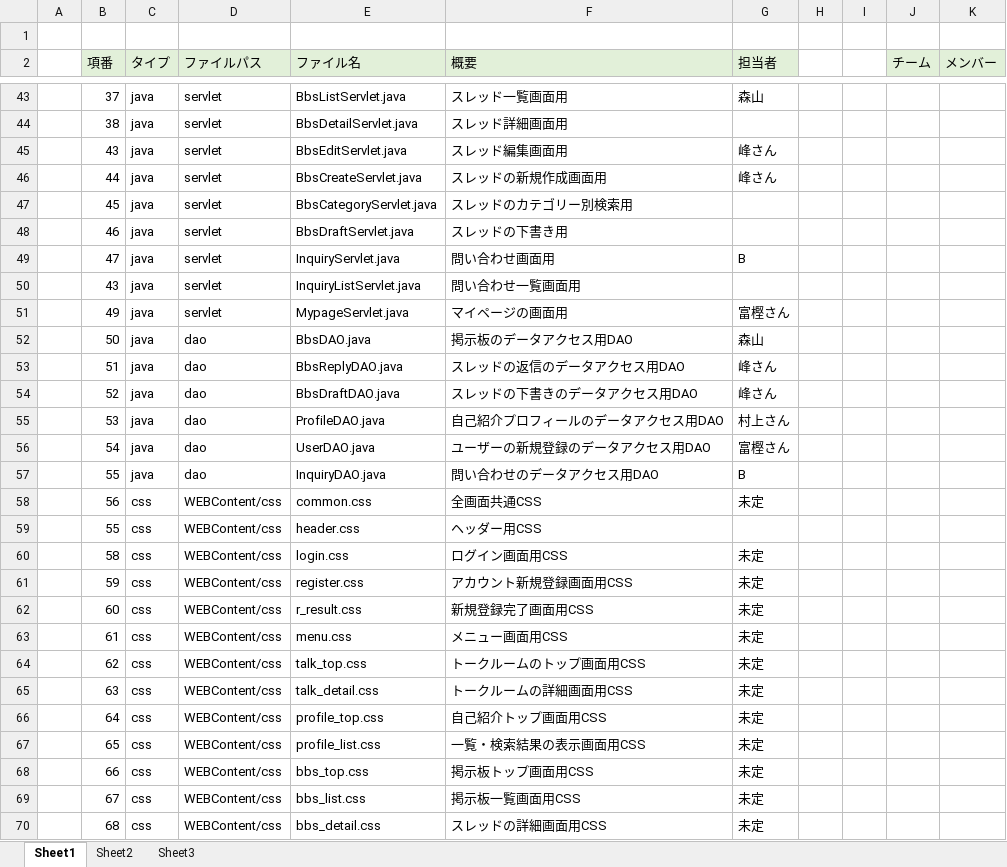
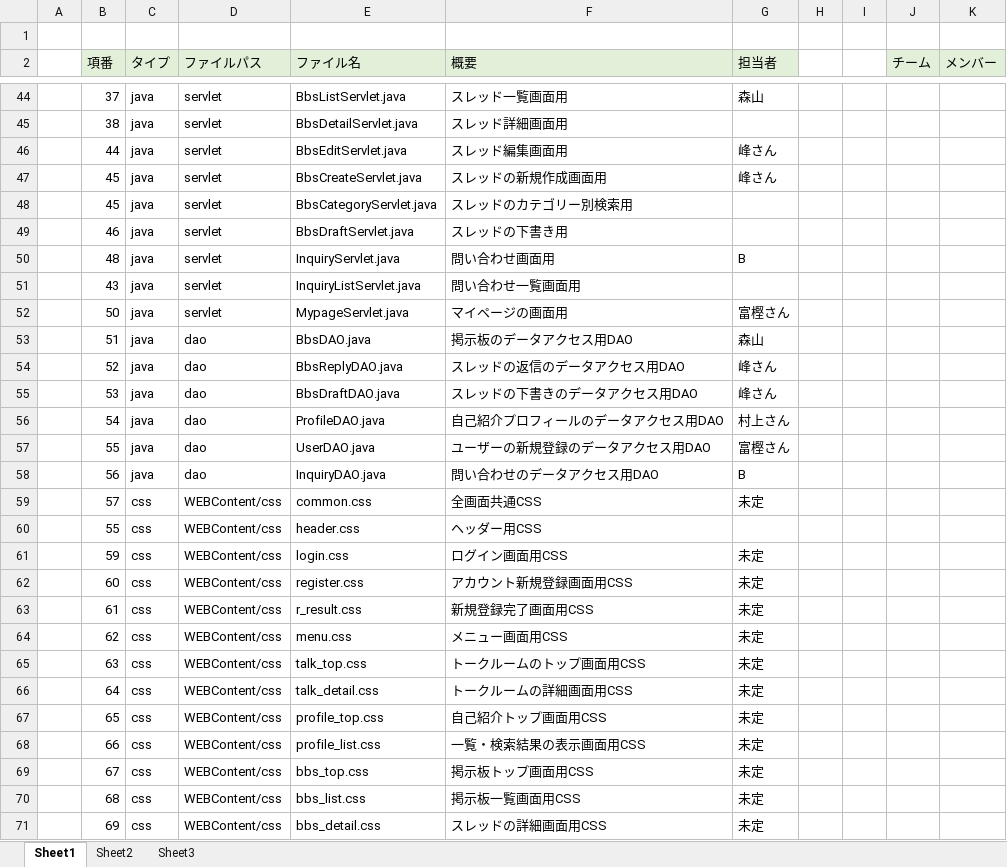
Before and after one commit to DOJO-2021/B-1, an Excel workbook: documents/03_ファイル構成一覧表_MYT.xlsx, sheet Sheet1, drawn as a sheet; only a part is shown, gaps mark what is left out; values as stored, in another font and other column widths than the file's, no borders; addresses are those after the commit; the diff covers the shown part only; the diff names each change by its address in the sheet, - before the commit and + after, or states it on an @@ line.

```diff
--- a/documents/03_ファイル構成一覧表_MYT.xlsx (sheet Sheet1)
+++ b/documents/03_ファイル構成一覧表_MYT.xlsx (sheet Sheet1)
-B46 (項番): 43
+B46 (項番): 44
-B47 (項番): 44
+B47 (項番): 45
-B50 (項番): 47
+B50 (項番): 48
-B52 (項番): 49
+B52 (項番): 50
-B53 (項番): 50
+B53 (項番): 51
-B54 (項番): 51
+B54 (項番): 52
-B55 (項番): 52
+B55 (項番): 53
-B56 (項番): 53
+B56 (項番): 54
-B57 (項番): 54
+B57 (項番): 55
-B58 (項番): 55
+B58 (項番): 56
-B59 (項番): 56
+B59 (項番): 57
-B61 (項番): 58
+B61 (項番): 59
-B62 (項番): 59
+B62 (項番): 60
-B63 (項番): 60
+B63 (項番): 61
-B64 (項番): 61
+B64 (項番): 62
-B65 (項番): 62
+B65 (項番): 63
-B66 (項番): 63
+B66 (項番): 64
-B67 (項番): 64
+B67 (項番): 65
-B68 (項番): 65
+B68 (項番): 66
-B69 (項番): 66
+B69 (項番): 67
-B70 (項番): 67
+B70 (項番): 68
-B71 (項番): 68
+B71 (項番): 69
```
Also changed, not shown: 1 added row and 29 edited cells elsewhere in this sheet, 3 other files.
